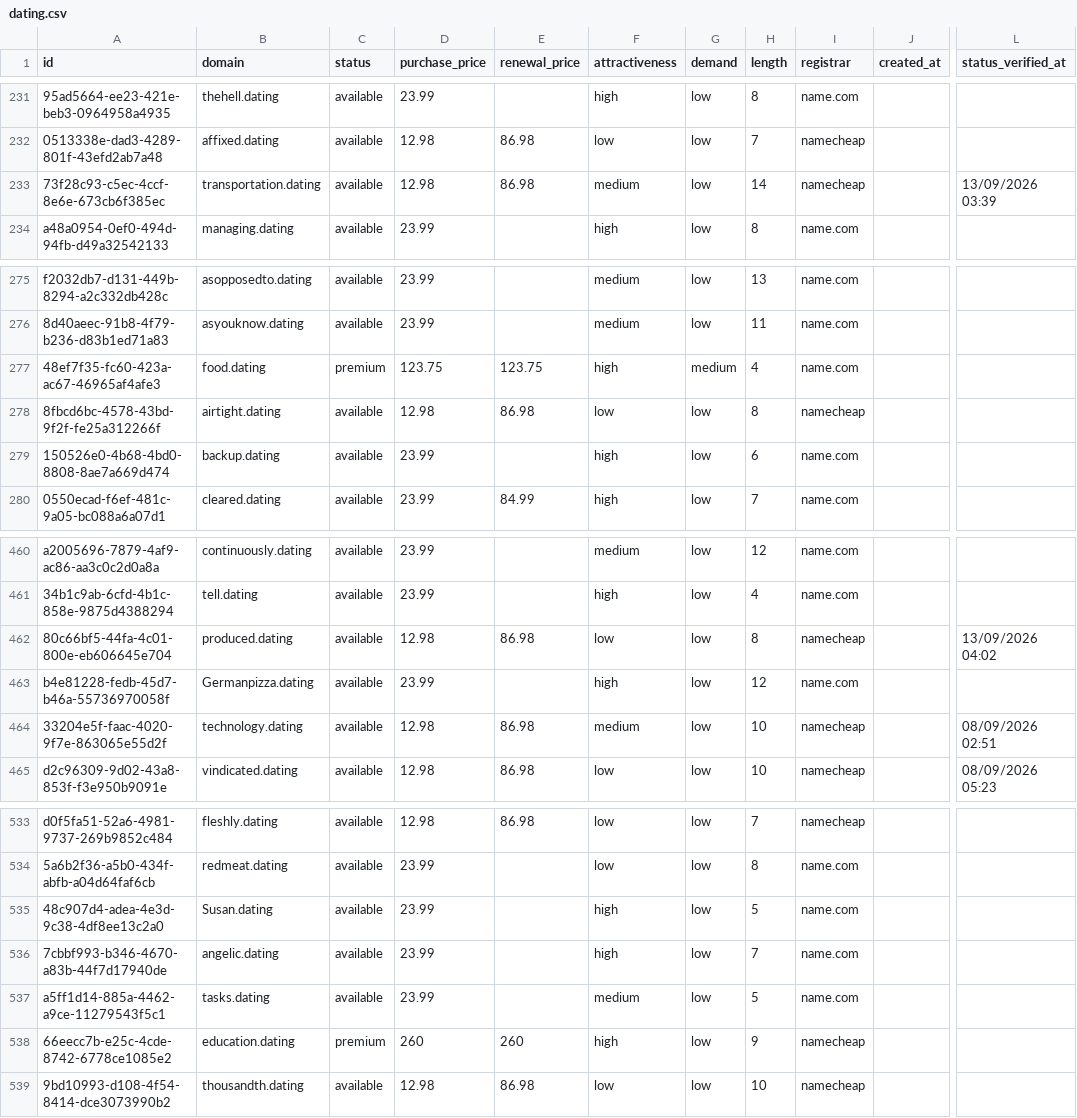
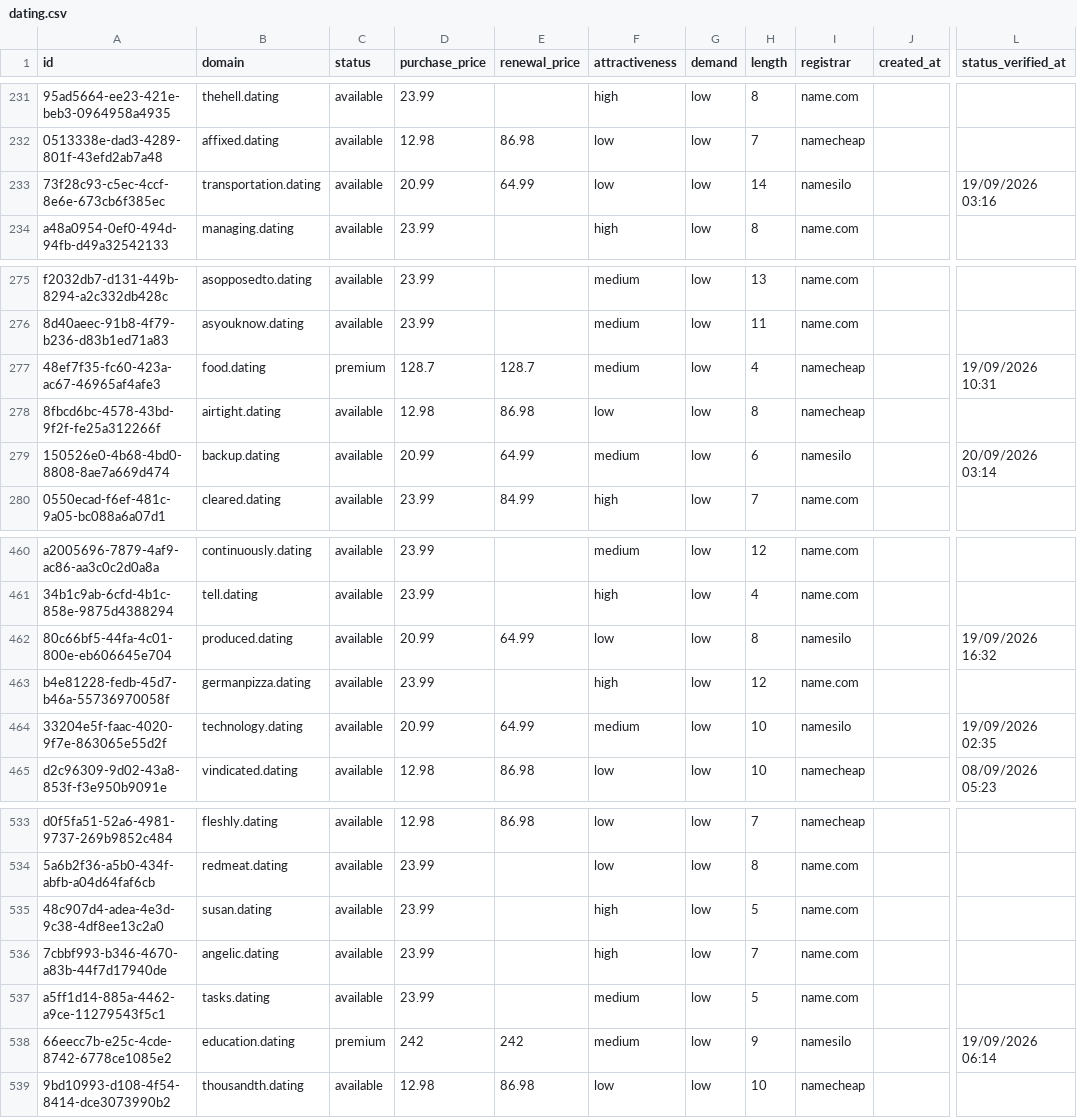
Before and after one commit to UniqueDomains/dating-oneword-domains, a CSV file: dating.csv, drawn as a sheet; only a part is shown, gaps mark what is left out; the diff covers the shown part only; the diff names each change by its address in the sheet, - before the commit and + after, or states it on an @@ line.

Commit message:
Domains update

```diff
--- a/dating.csv
+++ b/dating.csv
-D233 (purchase_price): 12.98
+D233 (purchase_price): 20.99
-E233 (renewal_price): 86.98
+E233 (renewal_price): 64.99
-F233 (attractiveness): medium
+F233 (attractiveness): low
-I233 (registrar): namecheap
+I233 (registrar): namesilo
-L233 (status_verified_at): 13/09/2026 03:39
+L233 (status_verified_at): 19/09/2026 03:16
-D277 (purchase_price): 123.75
+D277 (purchase_price): 128.7
-E277 (renewal_price): 123.75
+E277 (renewal_price): 128.7
-F277 (attractiveness): high
+F277 (attractiveness): medium
-G277 (demand): medium
+G277 (demand): low
-I277 (registrar): name.com
+I277 (registrar): namecheap
-L277 (status_verified_at): (empty)
+L277 (status_verified_at): 19/09/2026 10:31
-D279 (purchase_price): 23.99
+D279 (purchase_price): 20.99
-E279 (renewal_price): (empty)
+E279 (renewal_price): 64.99
-F279 (attractiveness): high
+F279 (attractiveness): medium
-I279 (registrar): name.com
+I279 (registrar): namesilo
-L279 (status_verified_at): (empty)
+L279 (status_verified_at): 20/09/2026 03:14
-D462 (purchase_price): 12.98
+D462 (purchase_price): 20.99
-E462 (renewal_price): 86.98
+E462 (renewal_price): 64.99
-I462 (registrar): namecheap
+I462 (registrar): namesilo
-L462 (status_verified_at): 13/09/2026 04:02
+L462 (status_verified_at): 19/09/2026 16:32
-B463 (domain): Germanpizza.dating
+B463 (domain): germanpizza.dating
-D464 (purchase_price): 12.98
+D464 (purchase_price): 20.99
-E464 (renewal_price): 86.98
+E464 (renewal_price): 64.99
-I464 (registrar): namecheap
+I464 (registrar): namesilo
-L464 (status_verified_at): 08/09/2026 02:51
+L464 (status_verified_at): 19/09/2026 02:35
-B535 (domain): Susan.dating
+B535 (domain): susan.dating
-D538 (purchase_price): 260
+D538 (purchase_price): 242
-E538 (renewal_price): 260
+E538 (renewal_price): 242
-F538 (attractiveness): high
+F538 (attractiveness): medium
-I538 (registrar): namecheap
+I538 (registrar): namesilo
-L538 (status_verified_at): (empty)
+L538 (status_verified_at): 19/09/2026 06:14
```
Also changed, not shown: 72 edited cells elsewhere in this file, 4 other files.
